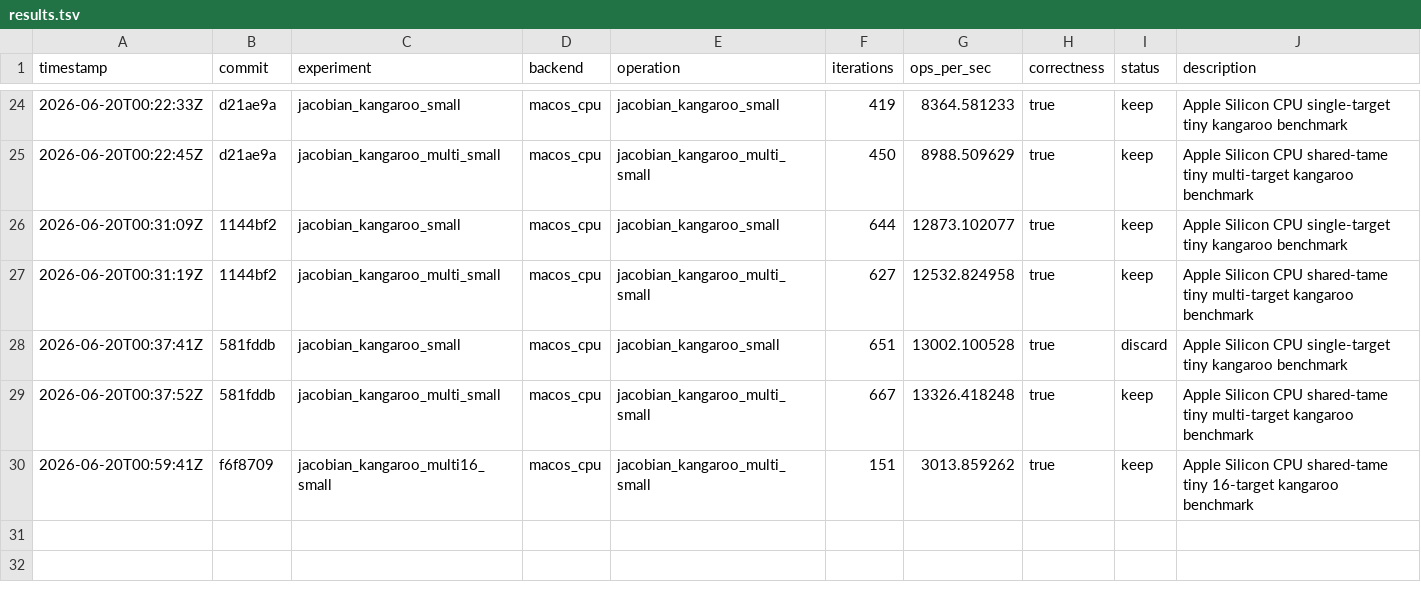
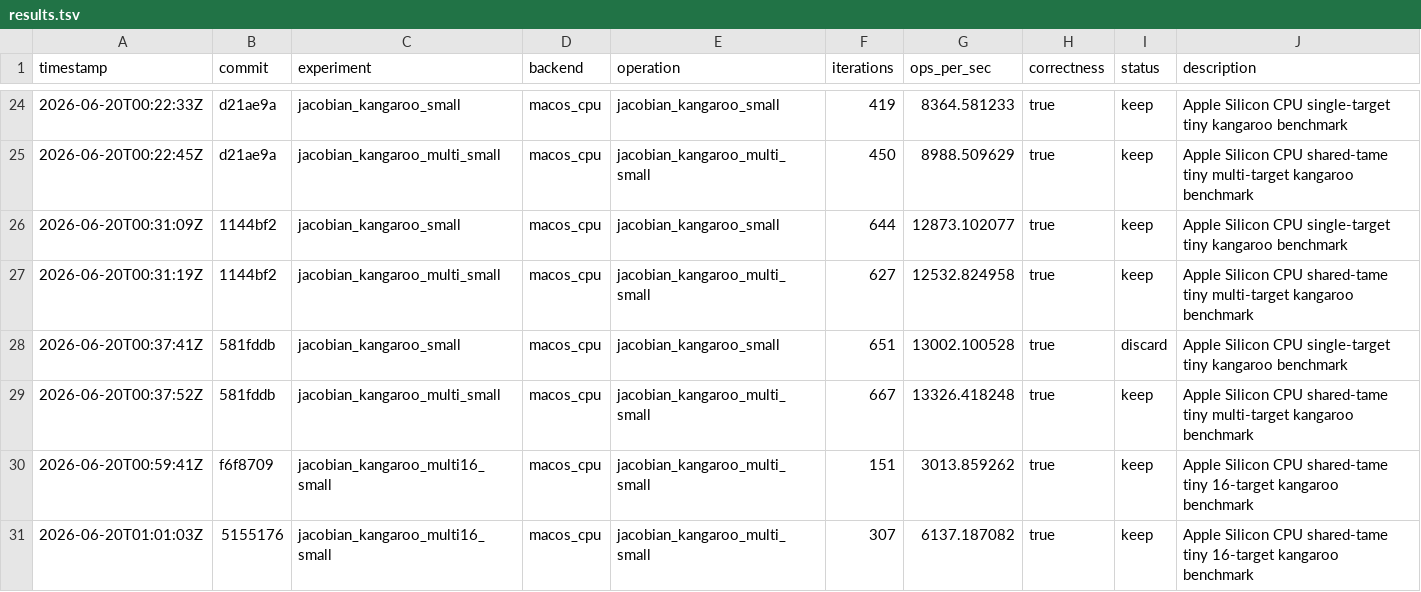
Before and after one commit to metaforismo/RCKangaroo-MT, a TSV file: autoresearch/results.tsv, drawn as a sheet; only a part is shown, gaps mark what is left out.

Commit message:
chore: record main multi16 kangaroo run

```diff
--- a/autoresearch/results.tsv
+++ b/autoresearch/results.tsv
@@ -30 +30,2 @@ timestamp	commit	experiment	backend	operation	iterations	ops_per_sec	correctness
 2026-06-20T00:59:41Z	f6f8709	jacobian_kangaroo_multi16_small	macos_cpu	jacobian_kangaroo_multi_small	151	3013.859262	true	keep	Apple Silicon CPU shared-tame tiny 16-target kangaroo benchmark
+2026-06-20T01:01:03Z	5155176	jacobian_kangaroo_multi16_small	macos_cpu	jacobian_kangaroo_multi_small	307	6137.187082	true	keep	Apple Silicon CPU shared-tame tiny 16-target kangaroo benchmark
```
Also changed, not shown: 1 other file.
